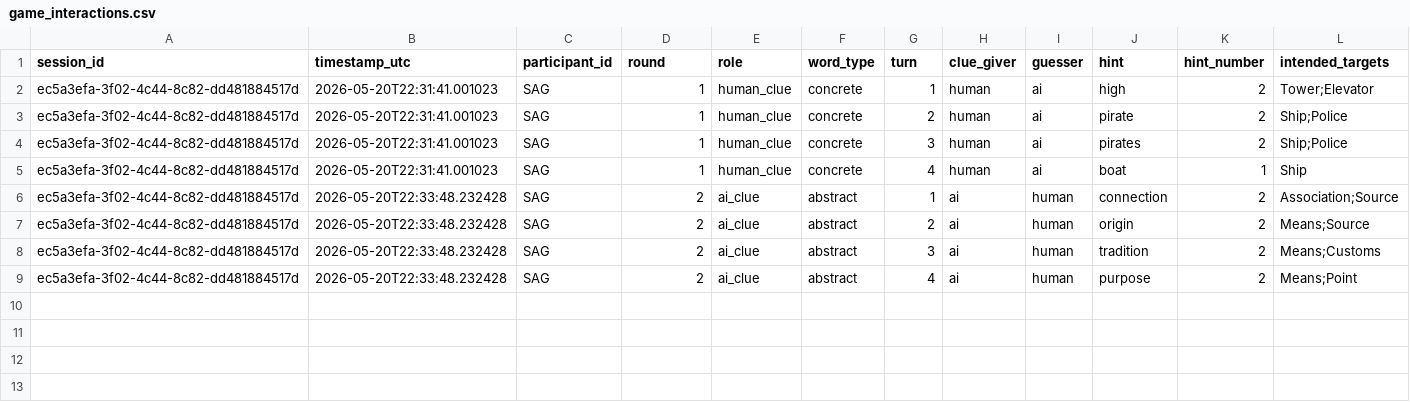
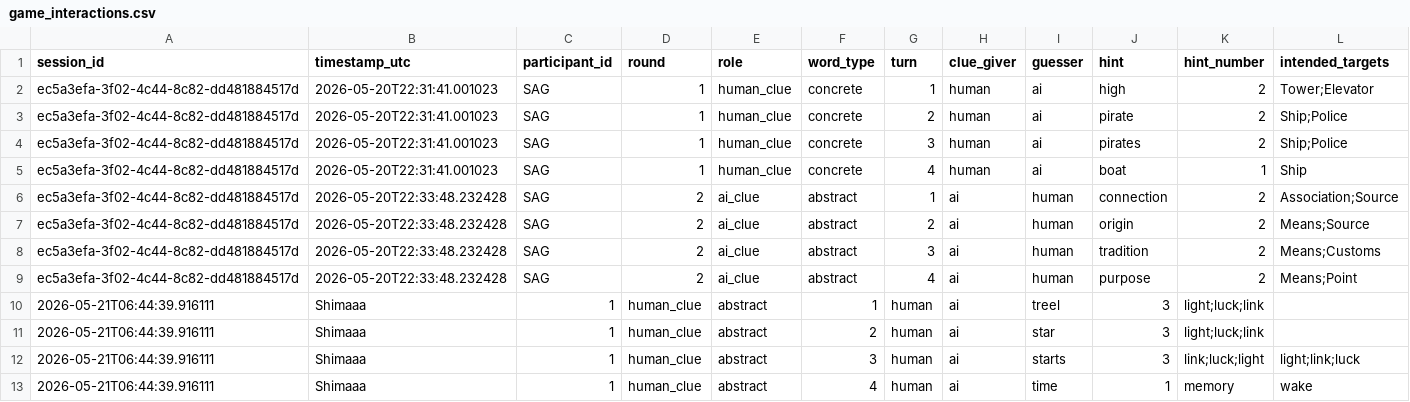
Before and after one commit to Shima1994/human-ai-game, a CSV file: data/game_interactions.csv, drawn as a sheet; only a part is shown; rows hold the shown columns only; the diff names each change by its address in the sheet, - before the commit and + after, or states it on an @@ line.

Commit message:
Append word game interaction data

```diff
--- a/data/game_interactions.csv
+++ b/data/game_interactions.csv
+row 10: 2026-05-21T06:44:39.916111 | Shimaaa | 1 | human_clue | abstract | 1 | human | ai | treel | 3 | light;luck;link
+row 11: 2026-05-21T06:44:39.916111 | Shimaaa | 1 | human_clue | abstract | 2 | human | ai | star | 3 | light;luck;link
+row 12: 2026-05-21T06:44:39.916111 | Shimaaa | 1 | human_clue | abstract | 3 | human | ai | starts | 3 | link;luck;light | light;link;luck
+row 13: 2026-05-21T06:44:39.916111 | Shimaaa | 1 | human_clue | abstract | 4 | human | ai | time | 1 | memory | wake
```
